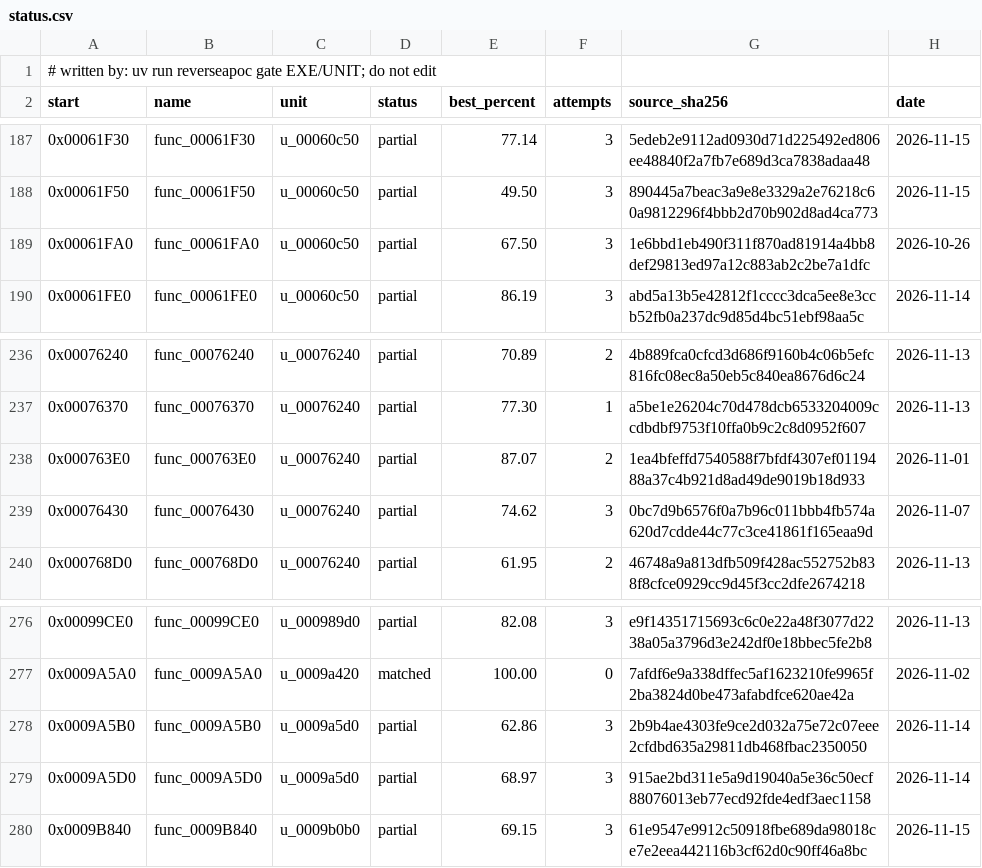
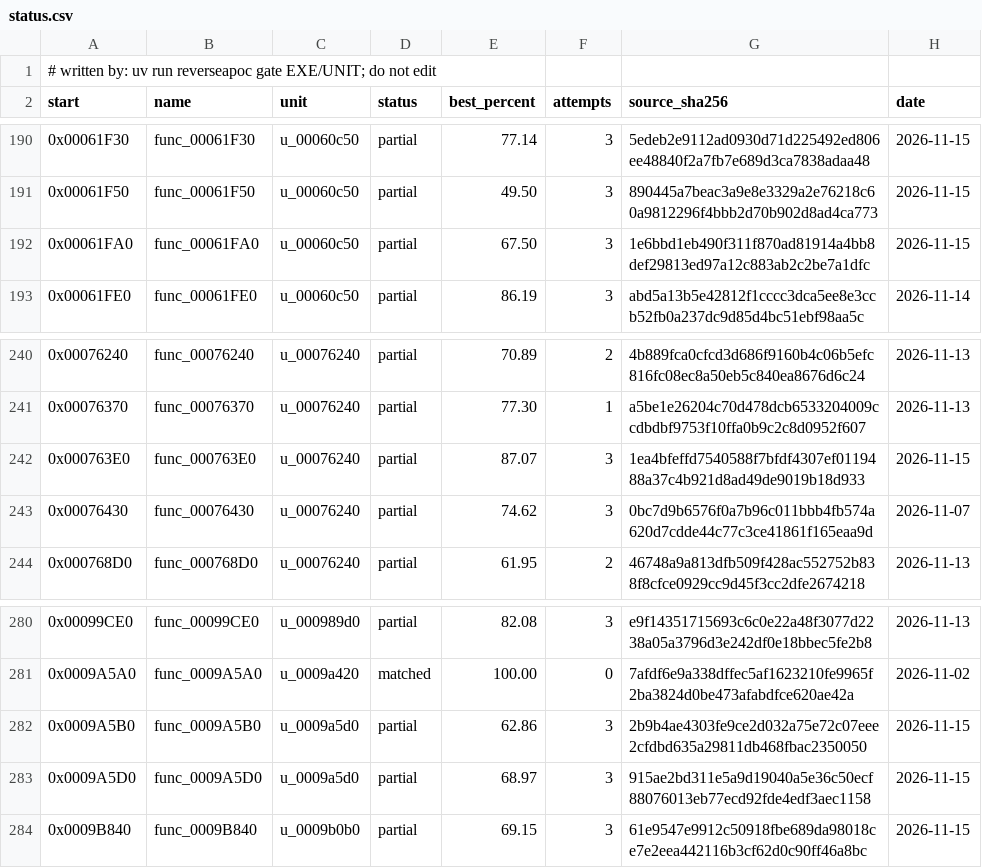
Before and after one commit to ayrtondenner/ReverseApoc, a CSV file: config/ufo2p/status.csv, drawn as a sheet; only a part is shown, gaps mark what is left out; the diff covers the shown part only.

```diff
--- a/config/ufo2p/status.csv
+++ b/config/ufo2p/status.csv
@@ -188,3 +191,3 @@ start,name,unit,status,best_percent,attempts,source_sha256,date
 0x00061F50,func_00061F50,u_00060c50,partial,49.50,3,890445a7beac3a9e8e3329a2e76218c60a9812296f4bbb2d70b902d8ad4ca773,2026-11-15
-0x00061FA0,func_00061FA0,u_00060c50,partial,67.50,3,1e6bbd1eb490f311f870ad81914a4bb8def29813ed97a12c883ab2c2be7a1dfc,2026-10-26
+0x00061FA0,func_00061FA0,u_00060c50,partial,67.50,3,1e6bbd1eb490f311f870ad81914a4bb8def29813ed97a12c883ab2c2be7a1dfc,2026-11-15
 0x00061FE0,func_00061FE0,u_00060c50,partial,86.19,3,abd5a13b5e42812f1cccc3dca5ee8e3ccb52fb0a237dc9d85d4bc51ebf98aa5c,2026-11-14
@@ -237,3 +241,3 @@ start,name,unit,status,best_percent,attempts,source_sha256,date
 0x00076370,func_00076370,u_00076240,partial,77.30,1,a5be1e26204c70d478dcb6533204009ccdbdbf9753f10ffa0b9c2c8d0952f607,2026-11-13
-0x000763E0,func_000763E0,u_00076240,partial,87.07,2,1ea4bfeffd7540588f7bfdf4307ef0119488a37c4b921d8ad49de9019b18d933,2026-11-01
+0x000763E0,func_000763E0,u_00076240,partial,87.07,3,1ea4bfeffd7540588f7bfdf4307ef0119488a37c4b921d8ad49de9019b18d933,2026-11-15
 0x00076430,func_00076430,u_00076240,partial,74.62,3,0bc7d9b6576f0a7b96c011bbb4fb574a620d7cdde44c77c3ce41861f165eaa9d,2026-11-07
@@ -277,4 +281,4 @@ start,name,unit,status,best_percent,attempts,source_sha256,date
 0x0009A5A0,func_0009A5A0,u_0009a420,matched,100.00,0,7afdf6e9a338dffec5af1623210fe9965f2ba3824d0be473afabdfce620ae42a,2026-11-02
-0x0009A5B0,func_0009A5B0,u_0009a5d0,partial,62.86,3,2b9b4ae4303fe9ce2d032a75e72c07eee2cfdbd635a29811db468fbac2350050,2026-11-14
-0x0009A5D0,func_0009A5D0,u_0009a5d0,partial,68.97,3,915ae2bd311e5a9d19040a5e36c50ecf88076013eb77ecd92fde4edf3aec1158,2026-11-14
+0x0009A5B0,func_0009A5B0,u_0009a5d0,partial,62.86,3,2b9b4ae4303fe9ce2d032a75e72c07eee2cfdbd635a29811db468fbac2350050,2026-11-15
+0x0009A5D0,func_0009A5D0,u_0009a5d0,partial,68.97,3,915ae2bd311e5a9d19040a5e36c50ecf88076013eb77ecd92fde4edf3aec1158,2026-11-15
 0x0009B840,func_0009B840,u_0009b0b0,partial,69.15,3,61e9547e9912c50918fbe689da98018ce7e2eea442116b3cf62d0c90ff46a8bc,2026-11-15
```
Also changed, not shown: 4 added rows and 12 edited cells elsewhere in this file, 3 other files.
